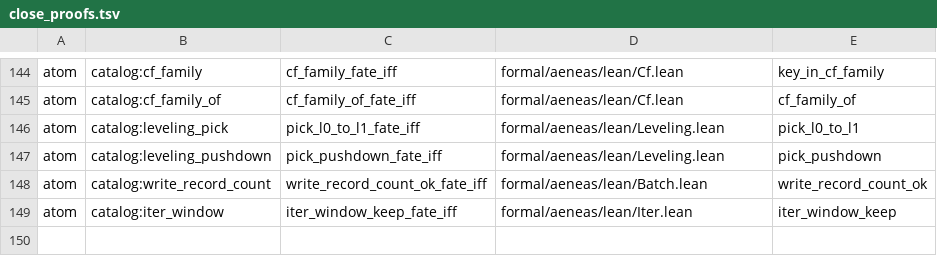
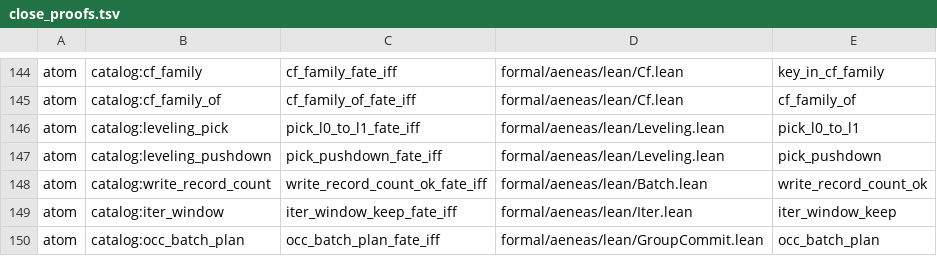
Before and after one commit to paulocsanz/pedradb, a TSV file: scripts/ratchet/close_proofs.tsv, drawn as a sheet; only a part is shown, gaps mark what is left out.

Commit message:
rfc0213 p1.2 6/6 (FECHAMENTO): atom catalog:occ_batch_plan — plano do grupo decide pela rota min-len
occ_batch_plan_fate_iff (GroupCommit.lean): iff sobre o extrato inteiro — n e o menor input (disjuncao exata do if puro-lift) e todo fate vem do occ_batch_plan_loop semeado com o vetor vazio de capacidade n. Escada close->atom do par (precedente wal_commit_plan): residual close 6->5 no mesmo commit, linha close RFC-0198 mantida. Ladder: cap_data_fate 3->2, floor_atom 120->121, floor_extract 158->157. Planta DST occ_batch_plan_on_live_lagging_is_not_ok verde (1 passed). Gate depth-floor GREEN. FECHAMENTO P1.2: cap 8->2, floor_atom 116->121, floor_extract 162->157.

```diff
--- a/scripts/ratchet/close_proofs.tsv
+++ b/scripts/ratchet/close_proofs.tsv
@@ -149 +149,2 @@ atom	catalog:write_record_count	write_record_count_ok_fate_iff	formal/aeneas/lea
 atom	catalog:iter_window	iter_window_keep_fate_iff	formal/aeneas/lean/Iter.lean	iter_window_keep
+atom	catalog:occ_batch_plan	occ_batch_plan_fate_iff	formal/aeneas/lean/GroupCommit.lean	occ_batch_plan
```
Also changed, not shown: scripts/ratchet/proof_depth.tsv, 5 other files.
